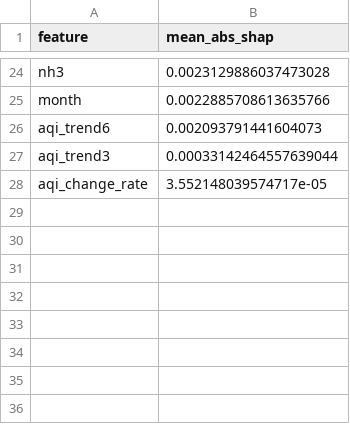
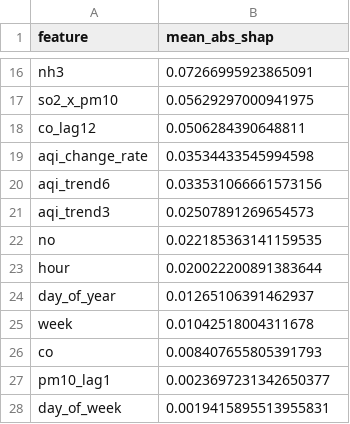
Before and after one commit to uzairharoon-dev/AQI-Predictor-End-to-End-ML-Pipeline-, a CSV file: data/shap_feature_importance.csv, drawn as a sheet; only a part is shown, gaps mark what is left out; removed rows and columns are numbered as before the commit, all else as after; the diff covers the shown part only; the diff names each change by its address in the sheet, - before the commit and + after, or states it on an @@ line.

```diff
--- a/data/shap_feature_importance.csv
+++ b/data/shap_feature_importance.csv
-B16 (mean_abs_shap): 0.0023129886037473028
+B16 (mean_abs_shap): 0.07266995923865091
-row 25: month | 0.0022885708613635766
+row 17: so2_x_pm10 | 0.05629297000941975
+row 18: co_lag12 | 0.0506284390648811
+row 19: aqi_change_rate | 0.03534433545994598
-B20 (mean_abs_shap): 0.002093791441604073
+B20 (mean_abs_shap): 0.033531066661573156
-B21 (mean_abs_shap): 0.00033142464557639044
+B21 (mean_abs_shap): 0.02507891269654573
-row 28: aqi_change_rate | 3.552148039574717e-05
+row 22: no | 0.022185363141159535
+row 23: hour | 0.020022200891383644
+row 24: day_of_year | 0.01265106391462937
+row 25: week | 0.01042518004311678
+row 26: co | 0.008407655805391793
+row 27: pm10_lag1 | 0.0023697231342650377
+row 28: day_of_week | 0.0019415895513955831
```
Also changed, not shown: 10 added rows, 18 removed rows and 4 edited cells elsewhere in this file, 5 other files.
